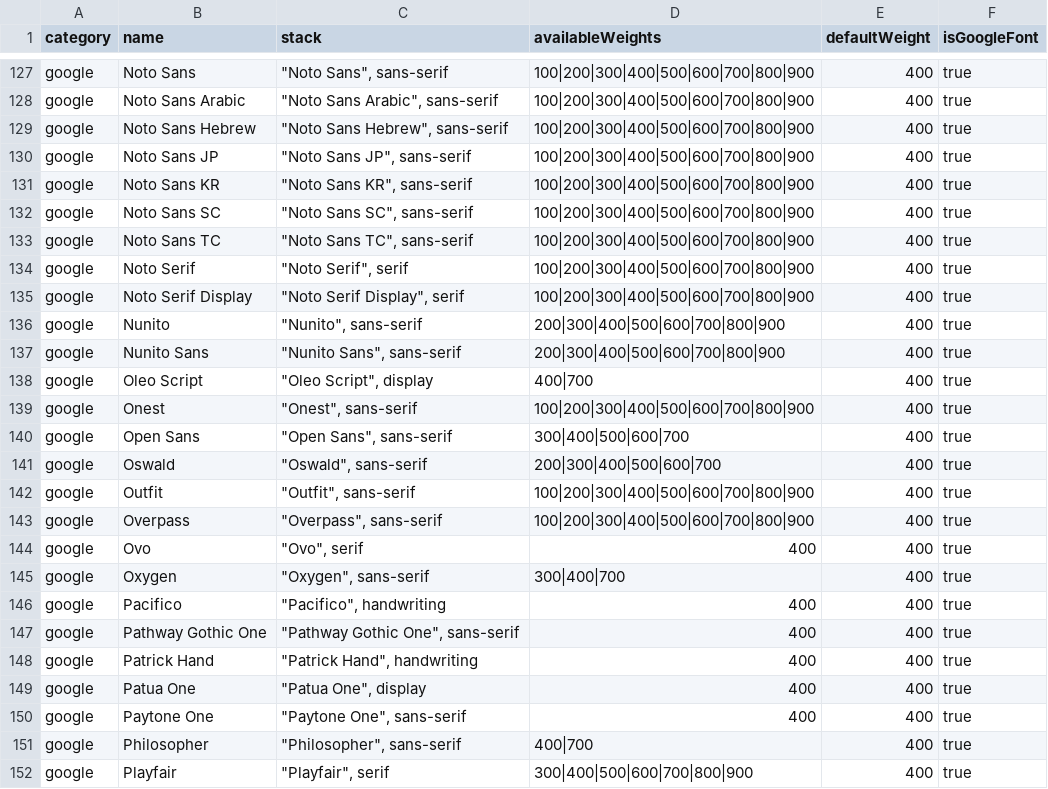
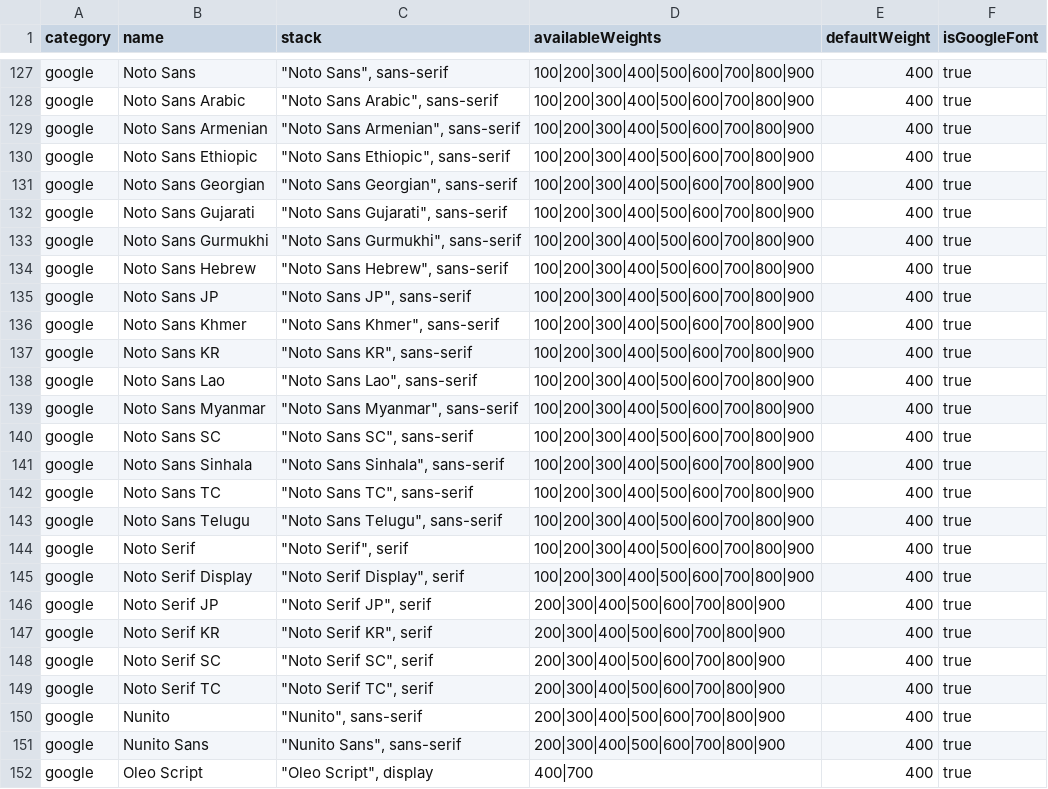
Before and after one commit to tsiger/widgetizer, a CSV file: docs-llms/arch-fonts-list.csv, drawn as a sheet; only a part is shown, gaps mark what is left out; the shorter side is filled out with more unchanged rows; the diff names each change by its address in the sheet, - before the commit and + after, or states it on an @@ line.

Commit message:
Add multilingual fonts and script filters

```diff
--- a/docs-llms/arch-fonts-list.csv
+++ b/docs-llms/arch-fonts-list.csv
+row 129: google | Noto Sans Armenian | "Noto Sans Armenian", sans-serif | 100|200|300|400|500|600|700|800|900 | 400 | true
+row 130: google | Noto Sans Ethiopic | "Noto Sans Ethiopic", sans-serif | 100|200|300|400|500|600|700|800|900 | 400 | true
+row 131: google | Noto Sans Georgian | "Noto Sans Georgian", sans-serif | 100|200|300|400|500|600|700|800|900 | 400 | true
+row 132: google | Noto Sans Gujarati | "Noto Sans Gujarati", sans-serif | 100|200|300|400|500|600|700|800|900 | 400 | true
+row 133: google | Noto Sans Gurmukhi | "Noto Sans Gurmukhi", sans-serif | 100|200|300|400|500|600|700|800|900 | 400 | true
+row 136: google | Noto Sans Khmer | "Noto Sans Khmer", sans-serif | 100|200|300|400|500|600|700|800|900 | 400 | true
+row 138: google | Noto Sans Lao | "Noto Sans Lao", sans-serif | 100|200|300|400|500|600|700|800|900 | 400 | true
+row 139: google | Noto Sans Myanmar | "Noto Sans Myanmar", sans-serif | 100|200|300|400|500|600|700|800|900 | 400 | true
+row 141: google | Noto Sans Sinhala | "Noto Sans Sinhala", sans-serif | 100|200|300|400|500|600|700|800|900 | 400 | true
+row 143: google | Noto Sans Telugu | "Noto Sans Telugu", sans-serif | 100|200|300|400|500|600|700|800|900 | 400 | true
+row 146: google | Noto Serif JP | "Noto Serif JP", serif | 200|300|400|500|600|700|800|900 | 400 | true
+row 147: google | Noto Serif KR | "Noto Serif KR", serif | 200|300|400|500|600|700|800|900 | 400 | true
+row 148: google | Noto Serif SC | "Noto Serif SC", serif | 200|300|400|500|600|700|800|900 | 400 | true
+row 149: google | Noto Serif TC | "Noto Serif TC", serif | 200|300|400|500|600|700|800|900 | 400 | true
```
Also changed, not shown: 6 other files.
